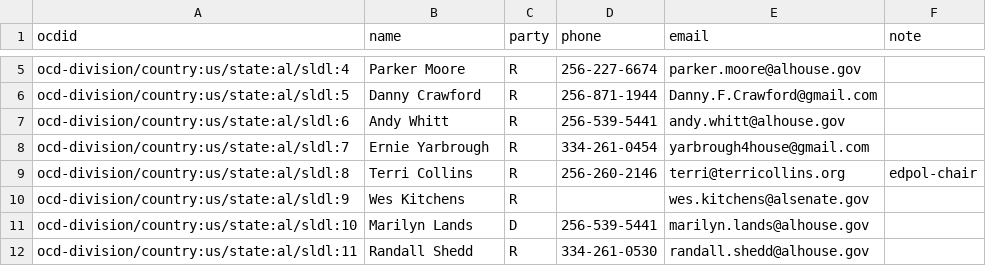
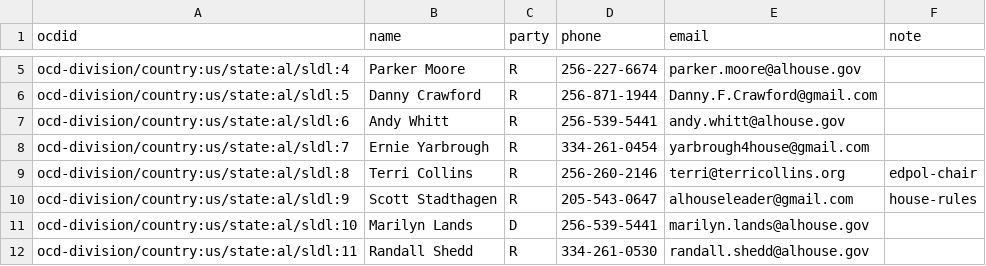
Before and after one commit to altrac-works/altrac-call, a CSV file: data/alabama/2024.csv, drawn as a sheet; only a part is shown, gaps mark what is left out.

Commit message:
Revert "added Kitchens sink"
This reverts commit 194d276b290015cd8984092d875b254910e4d5b1.

```diff
--- a/data/alabama/2024.csv
+++ b/data/alabama/2024.csv
@@ -9,3 +9,3 @@ ocd-division/country:us/state:al/sldl:7,Ernie Yarbrough,R,334-261-0454,yarbrough
 ocd-division/country:us/state:al/sldl:8,Terri Collins,R,256-260-2146,terri@terricollins.org,edpol-chair
-ocd-division/country:us/state:al/sldl:9,Wes Kitchens,R,,wes.kitchens@alsenate.gov,
+ocd-division/country:us/state:al/sldl:9,Scott Stadthagen,R,205-543-0647,alhouseleader@gmail.com,house-rules
 ocd-division/country:us/state:al/sldl:10,Marilyn Lands,D,256-539-5441,marilyn.lands@alhouse.gov,
```
